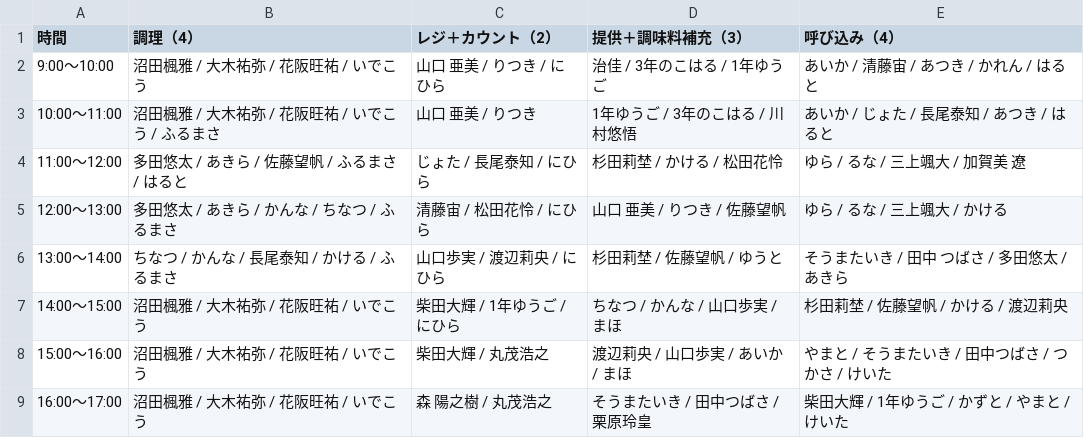
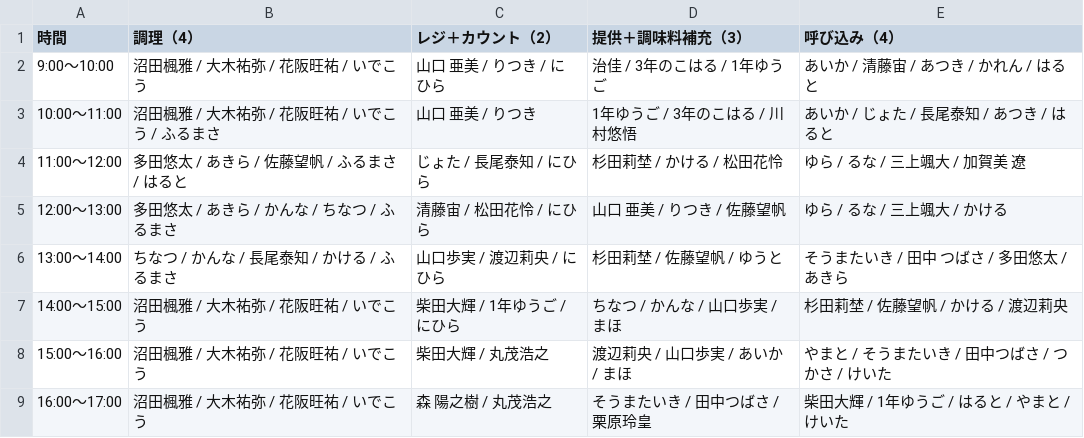
Before and after one commit to atsuki0426/festival, a CSV file: data/ACEDOGS_10-10_13人体制.csv, drawn as a sheet.

Commit message:
update ACEDOGS_10-10_13人体制.csv from ACEDOGS admin

```diff
--- a/data/ACEDOGS_10-10_13人体制.csv
+++ b/data/ACEDOGS_10-10_13人体制.csv
@@ -8,2 +8,2 @@
 15:00〜16:00,沼田楓雅 / 大木祐弥 / 花阪旺祐 / いでこう,柴田大輝 / 丸茂浩之,渡辺莉央 / 山口歩実 / あいか / まほ,やまと / そうまたいき / 田中つばさ / つかさ / けいた
-16:00〜17:00,沼田楓雅 / 大木祐弥 / 花阪旺祐 / いでこう,森 陽之樹 / 丸茂浩之,そうまたいき / 田中つばさ / 栗原玲皇,柴田大輝 / 1年ゆうご / かずと / やまと / けいた
+16:00〜17:00,沼田楓雅 / 大木祐弥 / 花阪旺祐 / いでこう,森 陽之樹 / 丸茂浩之,そうまたいき / 田中つばさ / 栗原玲皇,柴田大輝 / 1年ゆうご / はると / やまと / けいた
```
